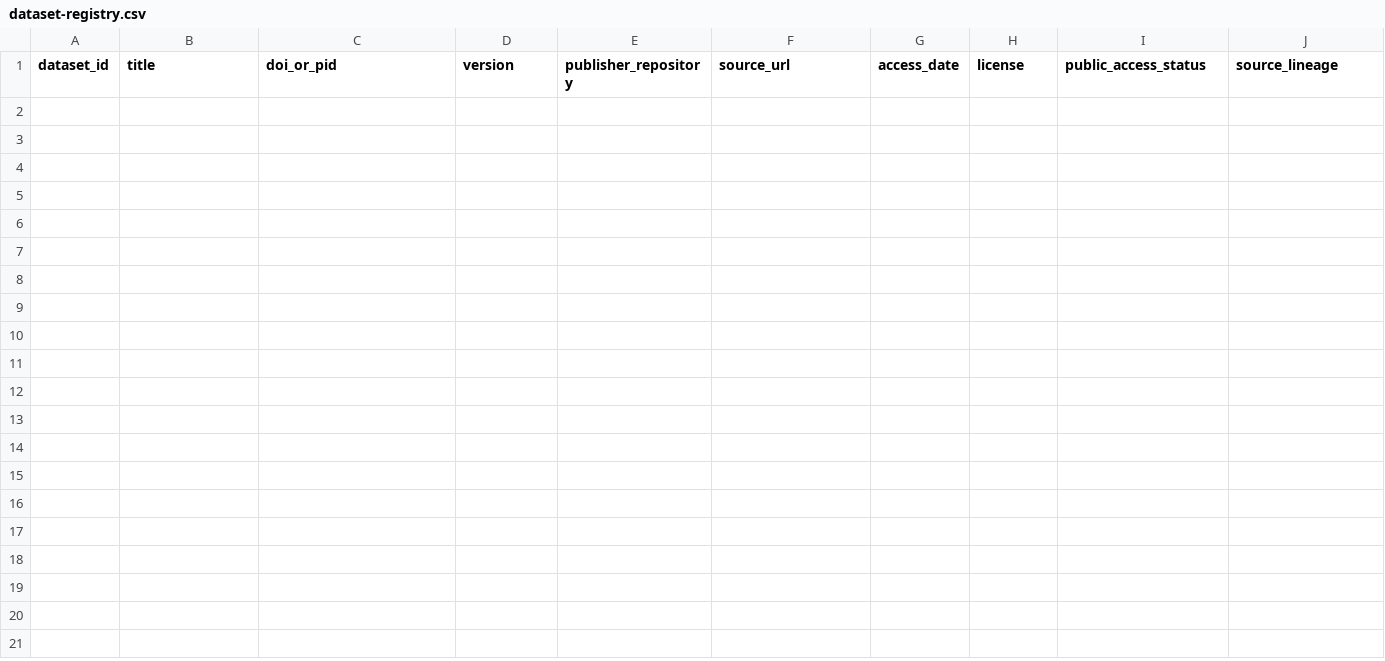
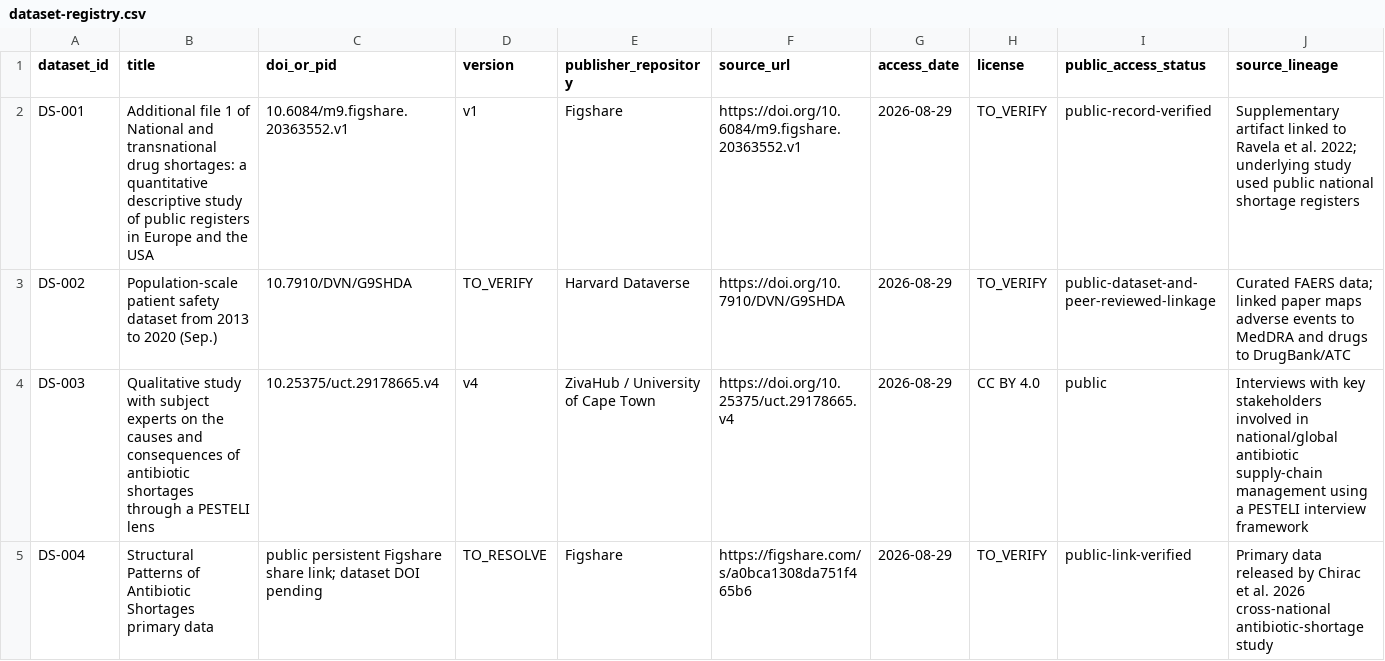
Before and after one commit to ArazSaieArasi3/SemRisk, a CSV file: datasets/dataset-registry.csv, drawn as a sheet; only a part is shown; rows hold the shown columns only; the diff names each change by its address in the sheet, - before the commit and + after, or states it on an @@ line.

Commit message:
qualify and correct SemRisk Pharma/Health dataset candidates

```diff
--- a/datasets/dataset-registry.csv
+++ b/datasets/dataset-registry.csv
+row 2: DS-001 | Additional file 1 of National and transnational drug shortages: a quantitative descriptive study of public registers in Europe and the USA | 10.6084/m9.figshare.20363552.v1 | v1 | Figshare | https://doi.org/10.6084/m9.figshare.20363552.v1 | 2026-08-29 | TO_VERIFY | public-record-verified | Supplementary artifact linked to Ravela et al. 2022; underlying study used public national shortage registers
+row 3: DS-002 | Population-scale patient safety dataset from 2013 to 2020 (Sep.) | 10.7910/DVN/G9SHDA | TO_VERIFY | Harvard Dataverse | https://doi.org/10.7910/DVN/G9SHDA | 2026-08-29 | TO_VERIFY | public-dataset-and-peer-reviewed-linkage | Curated FAERS data; linked paper maps adverse events to MedDRA and drugs to DrugBank/ATC
+row 4: DS-003 | Qualitative study with subject experts on the causes and consequences of antibiotic shortages through a PESTELI lens | 10.25375/uct.29178665.v4 | v4 | ZivaHub / University of Cape Town | https://doi.org/10.25375/uct.29178665.v4 | 2026-08-29 | CC BY 4.0 | public | Interviews with key stakeholders involved in national/global antibiotic supply-chain management using a PESTELI interview framework
+row 5: DS-004 | Structural Patterns of Antibiotic Shortages primary data | public persistent Figshare share link; dataset DOI pending | TO_RESOLVE | Figshare | https://figshare.com/s/a0bca1308da751f465b6 | 2026-08-29 | TO_VERIFY | public-link-verified | Primary data released by Chirac et al. 2026 cross-national antibiotic-shortage study
```
